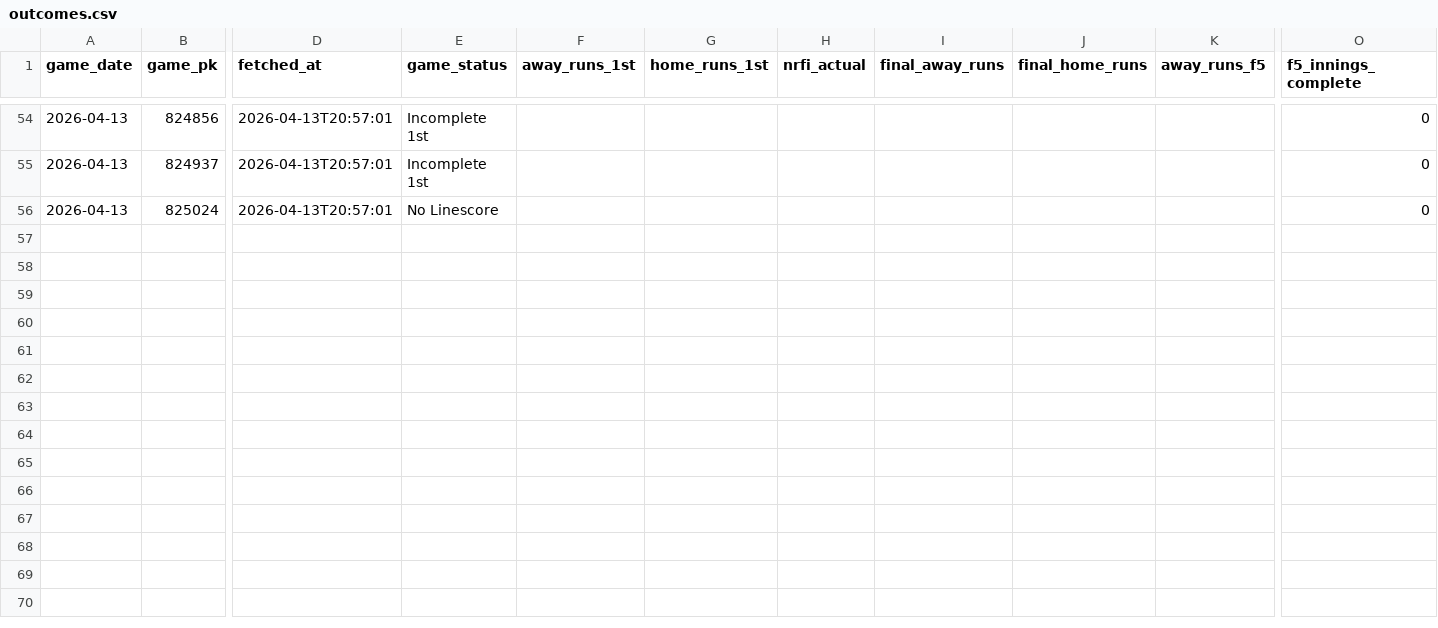
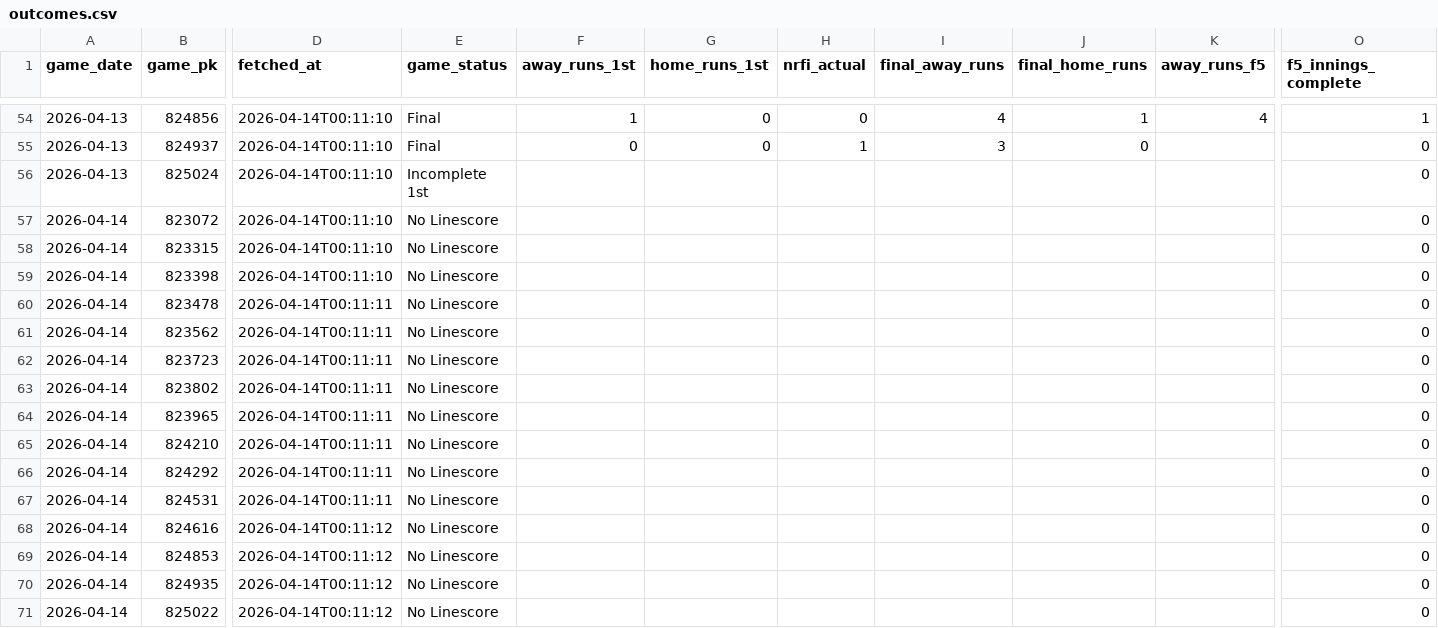
Before and after one commit to EvanOssege/NRFI, a CSV file: output/outcomes.csv, drawn as a sheet; only a part is shown, gaps mark what is left out; rows hold the shown columns only; the diff covers the shown part only; the diff names each change by its address in the sheet, - before the commit and + after, or states it on an @@ line.

```diff
--- a/output/outcomes.csv
+++ b/output/outcomes.csv
-D54:D56 (fetched_at): 2026-04-13T20:57:01
+D54:D56 (fetched_at): 2026-04-14T00:11:10
-E54:E55 (game_status): Incomplete 1st
+E54:E55 (game_status): Final
-F54 (away_runs_1st): (empty)
+F54 (away_runs_1st): 1
-G54:G55 (home_runs_1st): (empty)
+G54:G55 (home_runs_1st): 0
-H54 (nrfi_actual): (empty)
+H54 (nrfi_actual): 0
-I54 (final_away_runs): (empty)
+I54 (final_away_runs): 4
-J54 (final_home_runs): (empty)
+J54 (final_home_runs): 1
-K54 (away_runs_f5): (empty)
+K54 (away_runs_f5): 4
-O54 (f5_innings_complete): 0
+O54 (f5_innings_complete): 1
-F55 (away_runs_1st): (empty)
+F55 (away_runs_1st): 0
-H55 (nrfi_actual): (empty)
+H55 (nrfi_actual): 1
-I55 (final_away_runs): (empty)
+I55 (final_away_runs): 3
-J55 (final_home_runs): (empty)
+J55 (final_home_runs): 0
-E56 (game_status): No Linescore
+E56 (game_status): Incomplete 1st
+row 57: 2026-04-14 | 823072 | 2026-04-14T00:11:10 | No Linescore |  |  |  |  |  |  | 0
+row 58: 2026-04-14 | 823315 | 2026-04-14T00:11:10 | No Linescore |  |  |  |  |  |  | 0
+row 59: 2026-04-14 | 823398 | 2026-04-14T00:11:10 | No Linescore |  |  |  |  |  |  | 0
+row 60: 2026-04-14 | 823478 | 2026-04-14T00:11:11 | No Linescore |  |  |  |  |  |  | 0
+row 61: 2026-04-14 | 823562 | 2026-04-14T00:11:11 | No Linescore |  |  |  |  |  |  | 0
+row 62: 2026-04-14 | 823723 | 2026-04-14T00:11:11 | No Linescore |  |  |  |  |  |  | 0
+row 63: 2026-04-14 | 823802 | 2026-04-14T00:11:11 | No Linescore |  |  |  |  |  |  | 0
+row 64: 2026-04-14 | 823965 | 2026-04-14T00:11:11 | No Linescore |  |  |  |  |  |  | 0
+row 65: 2026-04-14 | 824210 | 2026-04-14T00:11:11 | No Linescore |  |  |  |  |  |  | 0
+row 66: 2026-04-14 | 824292 | 2026-04-14T00:11:11 | No Linescore |  |  |  |  |  |  | 0
+row 67: 2026-04-14 | 824531 | 2026-04-14T00:11:11 | No Linescore |  |  |  |  |  |  | 0
+row 68: 2026-04-14 | 824616 | 2026-04-14T00:11:12 | No Linescore |  |  |  |  |  |  | 0
+row 69: 2026-04-14 | 824853 | 2026-04-14T00:11:12 | No Linescore |  |  |  |  |  |  | 0
+row 70: 2026-04-14 | 824935 | 2026-04-14T00:11:12 | No Linescore |  |  |  |  |  |  | 0
+row 71: 2026-04-14 | 825022 | 2026-04-14T00:11:12 | No Linescore |  |  |  |  |  |  | 0
```
Also changed, not shown: 45 edited cells elsewhere in this file, output/predictions.csv, 3 other files.
